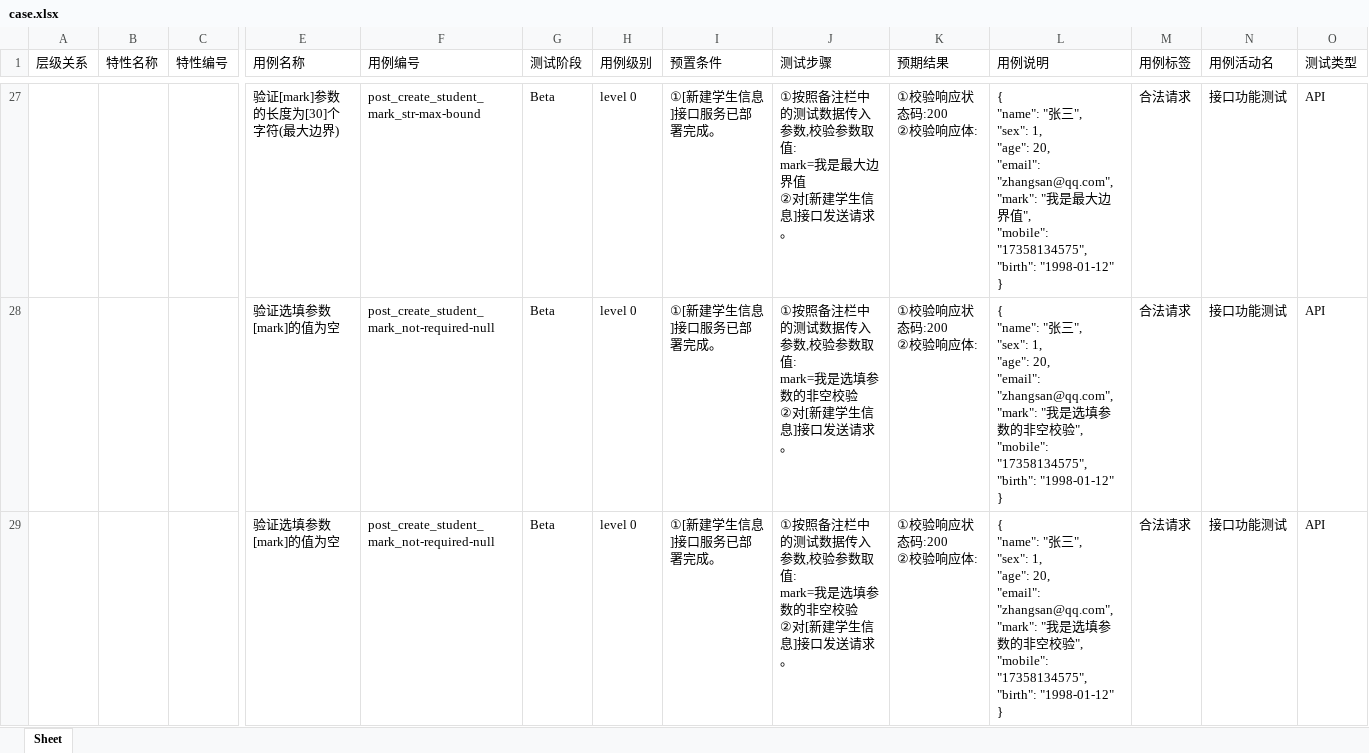
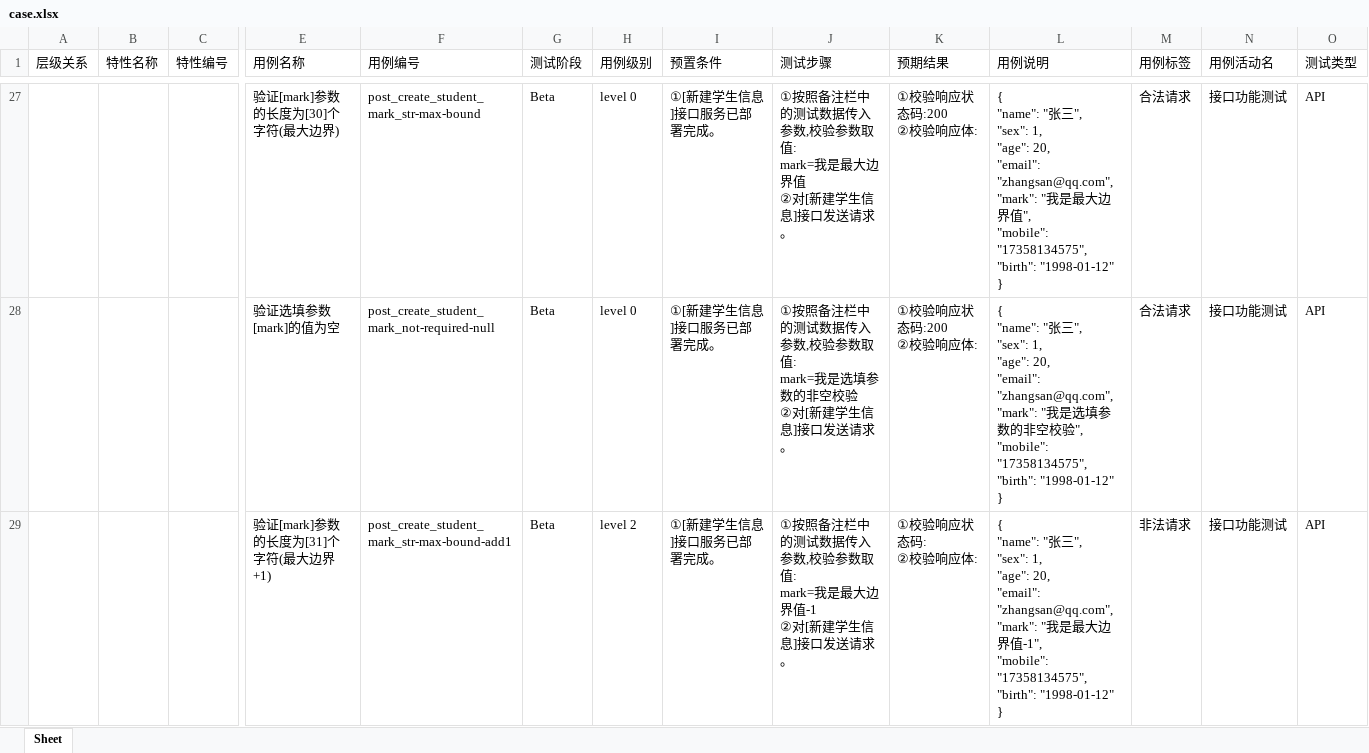
Before and after one commit to tianjiazhi/AutoWriteCase, an Excel workbook: excel_file/case.xlsx, sheet Sheet, drawn as a sheet; only a part is shown, gaps mark what is left out; the shorter side is filled out with more unchanged rows; values as stored, in another font and other column widths than the file's, no borders; rows hold the shown columns only; ↵ is a line break in a cell; the diff covers the shown part only; the diff names each change by its address in the sheet, - before the commit and + after, or states it on an @@ line.

```diff
--- a/excel_file/case.xlsx (sheet Sheet)
+++ b/excel_file/case.xlsx (sheet Sheet)
+row 29:  |  |  | 验证[mark]参数的长度为[31]个字符(最大边界+1) | post_create_student_mark_str-max-bound-add1 | Beta | level 2 | ①[新建学生信息]接口服务已部署完成。 | ①按照备注栏中的测试数据传入参数,校验参数取值: ↵ mark=我是最大边界值-1 ↵ ②对[新建学生信息]接口发送请求。 | ①校验响应状态码: ↵ ②校验响应体: | { ↵ "name": "张三", ↵ "sex": 1, ↵ "age": 20, ↵ "email": "zhangsan@qq.com", ↵ "mark": "我是最大边界值-1", ↵ "mobile": "17358134575", ↵ "birth": "1998-01-12" ↵ } | 非法请求 | 接口功能测试 | API
```
Also changed, not shown: 3 added rows elsewhere in this sheet, excel_file/interface_analysis_document.xlsx, 2 other files.
